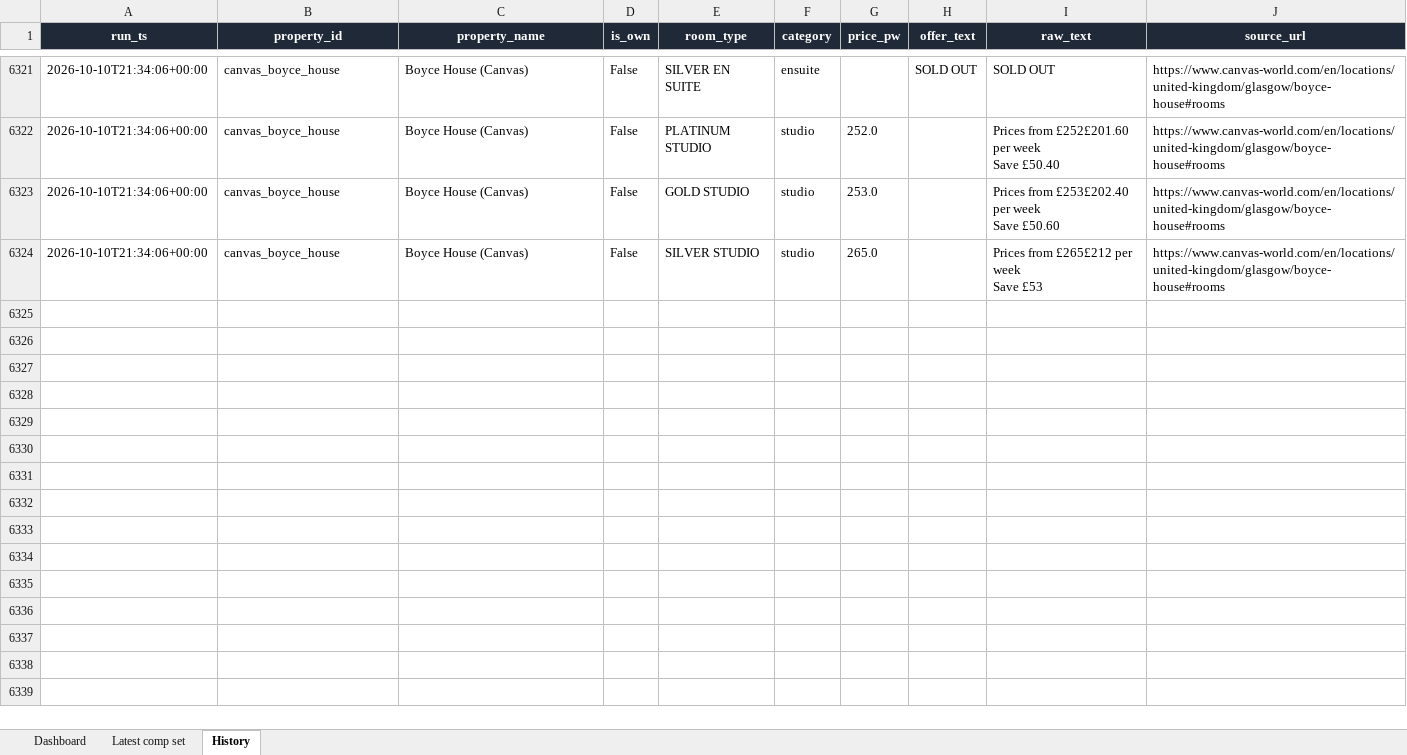
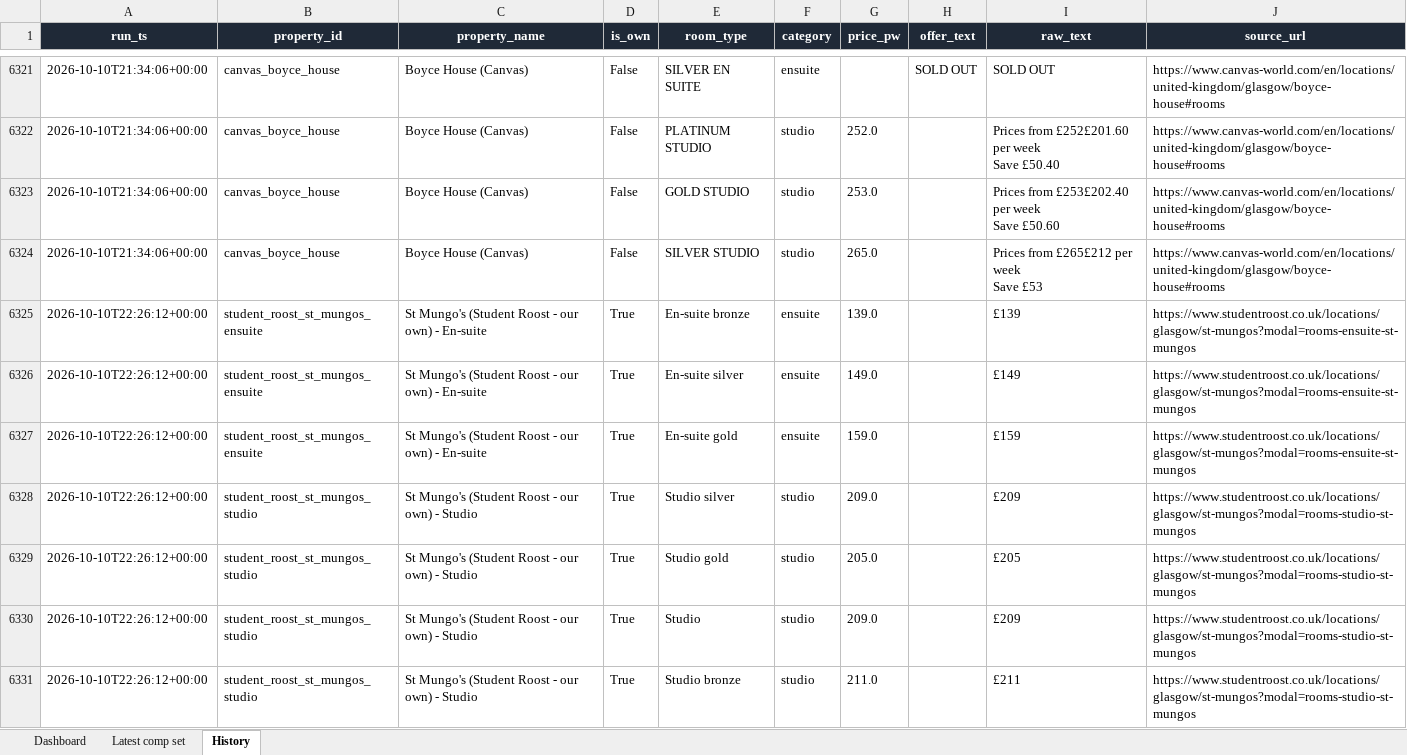
Before and after one commit to markAitcheson/St-Mungo-s, an Excel workbook: data/latest_comp_set.xlsx, sheet History, drawn as a sheet; only a part is shown, gaps mark what is left out; values as stored, in another font and other column widths than the file's, no borders; the diff covers the shown part only; the diff names each change by its address in the sheet, - before the commit and + after, or states it on an @@ line.

```diff
--- a/data/latest_comp_set.xlsx (sheet History)
+++ b/data/latest_comp_set.xlsx (sheet History)
+row 6325: 2026-10-10T22:26:12+00:00 | student_roost_st_mungos_ensuite | St Mungo's (Student Roost - our own) - En-suite | True | En-suite bronze | ensuite | 139.0 |  | £139 | https://www.studentroost.co.uk/locations/glasgow/st-mungos?modal=rooms-ensuite-st-mungos
+row 6326: 2026-10-10T22:26:12+00:00 | student_roost_st_mungos_ensuite | St Mungo's (Student Roost - our own) - En-suite | True | En-suite silver | ensuite | 149.0 |  | £149 | https://www.studentroost.co.uk/locations/glasgow/st-mungos?modal=rooms-ensuite-st-mungos
+row 6327: 2026-10-10T22:26:12+00:00 | student_roost_st_mungos_ensuite | St Mungo's (Student Roost - our own) - En-suite | True | En-suite gold | ensuite | 159.0 |  | £159 | https://www.studentroost.co.uk/locations/glasgow/st-mungos?modal=rooms-ensuite-st-mungos
+row 6328: 2026-10-10T22:26:12+00:00 | student_roost_st_mungos_studio | St Mungo's (Student Roost - our own) - Studio | True | Studio silver | studio | 209.0 |  | £209 | https://www.studentroost.co.uk/locations/glasgow/st-mungos?modal=rooms-studio-st-mungos
+row 6329: 2026-10-10T22:26:12+00:00 | student_roost_st_mungos_studio | St Mungo's (Student Roost - our own) - Studio | True | Studio gold | studio | 205.0 |  | £205 | https://www.studentroost.co.uk/locations/glasgow/st-mungos?modal=rooms-studio-st-mungos
+row 6330: 2026-10-10T22:26:12+00:00 | student_roost_st_mungos_studio | St Mungo's (Student Roost - our own) - Studio | True | Studio | studio | 209.0 |  | £209 | https://www.studentroost.co.uk/locations/glasgow/st-mungos?modal=rooms-studio-st-mungos
+row 6331: 2026-10-10T22:26:12+00:00 | student_roost_st_mungos_studio | St Mungo's (Student Roost - our own) - Studio | True | Studio bronze | studio | 211.0 |  | £211 | https://www.studentroost.co.uk/locations/glasgow/st-mungos?modal=rooms-studio-st-mungos
```
Also changed, not shown: 20 added rows elsewhere in this sheet, sheet Dashboard, 1 other file.
